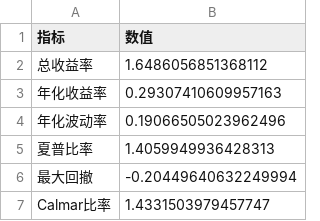
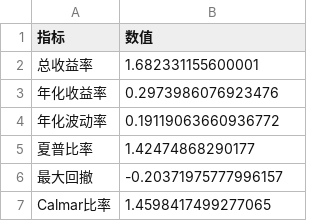
Before and after one commit to Ron-Wang/InvestmentQuant, a CSV file: strategy-bank-chip/bcbs_metrics.csv, drawn as a sheet.

```diff
--- a/strategy-bank-chip/bcbs_metrics.csv
+++ b/strategy-bank-chip/bcbs_metrics.csv
@@ -1,7 +1,7 @@
 指标,数值
-总收益率,1.6486056851368112
-年化收益率,0.29307410609957163
-年化波动率,0.19066505023962496
-夏普比率,1.4059949936428313
-最大回撤,-0.20449640632249994
-Calmar比率,1.4331503979457747
+总收益率,1.682331155600001
+年化收益率,0.2973986076923476
+年化波动率,0.19119063660936772
+夏普比率,1.42474868290177
+最大回撤,-0.20371975777996157
+Calmar比率,1.4598417499277065
```
Also changed, not shown: strategy-bank-chip/bcbs_annual_metrics.csv, strategy-bank-chip/bcbs_nav.csv, 1 other file.
